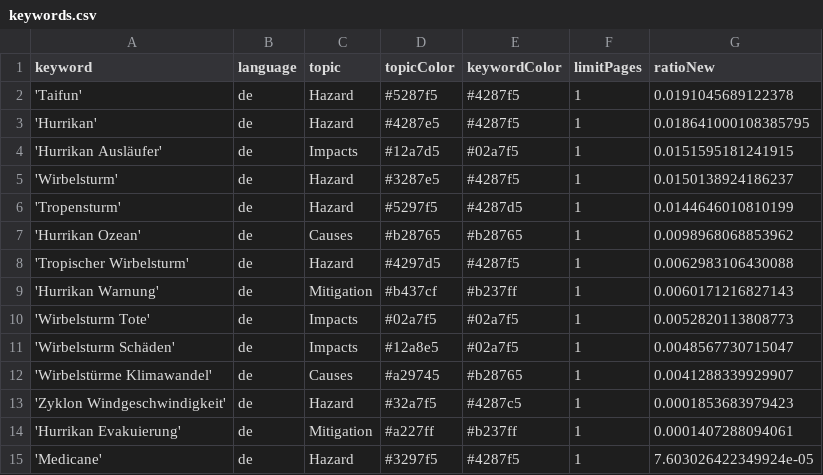
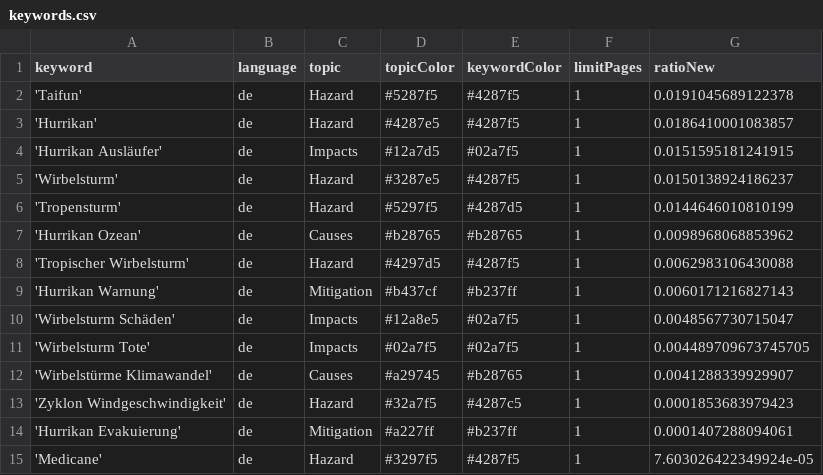
Before and after one commit to liese97-news/HurricaneIsComing, a CSV file: keywords.csv, drawn as a sheet.

Commit message:
Commit from GitHub Actions (harvest:0.0)

```diff
--- a/keywords.csv
+++ b/keywords.csv
@@ -2,3 +2,3 @@ keyword,language,topic,topicColor,keywordColor,limitPages,ratioNew
 'Taifun',de,Hazard,#5287f5,#4287f5,1,0.0191045689122378
-'Hurrikan',de,Hazard,#4287e5,#4287f5,1,0.018641000108385795
+'Hurrikan',de,Hazard,#4287e5,#4287f5,1,0.0186410001083857
 'Hurrikan Ausläufer',de,Impacts,#12a7d5,#02a7f5,1,0.0151595181241915
@@ -9,4 +9,4 @@ keyword,language,topic,topicColor,keywordColor,limitPages,ratioNew
 'Hurrikan Warnung',de,Mitigation,#b437cf,#b237ff,1,0.0060171216827143
-'Wirbelsturm Tote',de,Impacts,#02a7f5,#02a7f5,1,0.0052820113808773
 'Wirbelsturm Schäden',de,Impacts,#12a8e5,#02a7f5,1,0.0048567730715047
+'Wirbelsturm Tote',de,Impacts,#02a7f5,#02a7f5,1,0.004489709673745705
 'Wirbelstürme Klimawandel',de,Causes,#a29745,#b28765,1,0.0041288339929907
```
